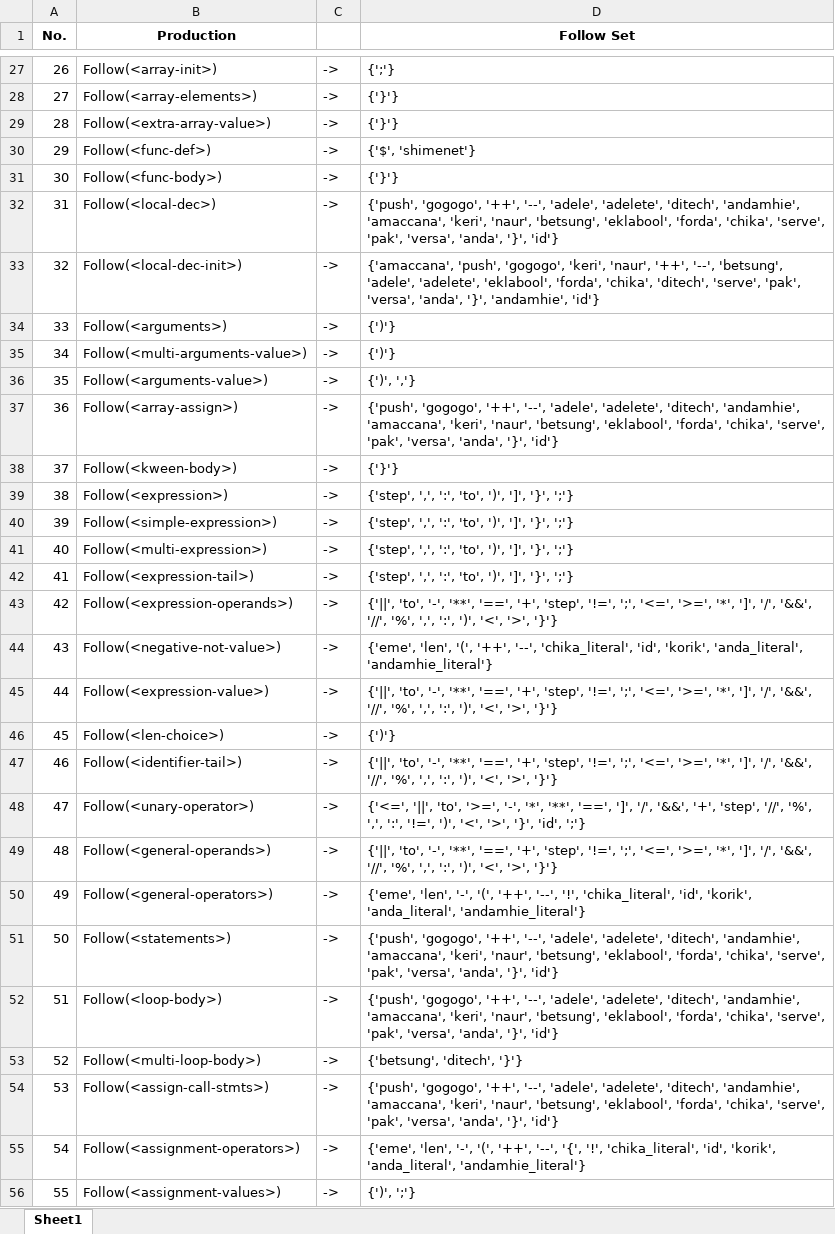
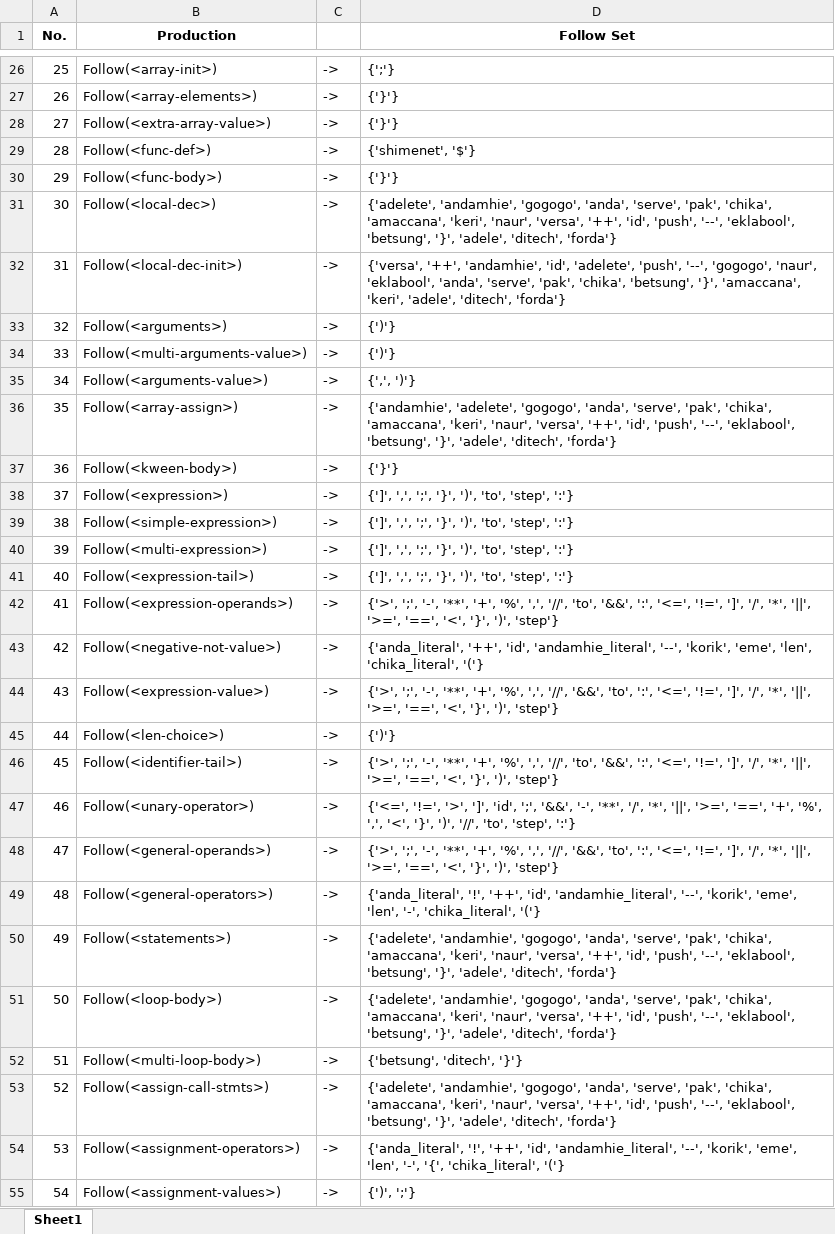
Before and after one commit to marcusandrev/A.C.C.Lang, an Excel workbook: Files/cfg/follow_set.xlsx, sheet Sheet1, drawn as a sheet; only a part is shown, gaps mark what is left out; values as stored, in another font and other column widths than the file's, no borders; addresses are those after the commit; the diff covers the shown part only; the diff names each change by its address in the sheet, - before the commit and + after, or states it on an @@ line.

```diff
--- a/Files/cfg/follow_set.xlsx (sheet Sheet1)
+++ b/Files/cfg/follow_set.xlsx (sheet Sheet1)
@@ column A (No.) renumbered from row 16 down @@
-D29 (Follow Set): {'$', 'shimenet'}
+D29 (Follow Set): {'shimenet', '$'}
-D31 (Follow Set): {'push', 'gogogo', '++', '--', 'adele', 'adelete', 'ditech', 'andamhie', 'amaccana', 'keri', 'naur', 'betsung', 'eklabool', 'forda', 'chika', 'serve', 'pak', 'versa', 'anda', '}', 'id'}
+D31 (Follow Set): {'adelete', 'andamhie', 'gogogo', 'anda', 'serve', 'pak', 'chika', 'amaccana', 'keri', 'naur', 'versa', '++', 'id', 'push', '--', 'eklabool', 'betsung', '}', 'adele', 'ditech', 'forda'}
-D32 (Follow Set): {'amaccana', 'push', 'gogogo', 'keri', 'naur', '++', '--', 'betsung', 'adele', 'adelete', 'eklabool', 'forda', 'chika', 'ditech', 'serve', 'pak', 'versa', 'anda', '}', 'andamhie', 'id'}
+D32 (Follow Set): {'versa', '++', 'andamhie', 'id', 'adelete', 'push', '--', 'gogogo', 'naur', 'eklabool', 'anda', 'serve', 'pak', 'chika', 'betsung', '}', 'amaccana', 'keri', 'adele', 'ditech', 'forda'}
-D35 (Follow Set): {')', ','}
+D35 (Follow Set): {',', ')'}
-D36 (Follow Set): {'push', 'gogogo', '++', '--', 'adele', 'adelete', 'ditech', 'andamhie', 'amaccana', 'keri', 'naur', 'betsung', 'eklabool', 'forda', 'chika', 'serve', 'pak', 'versa', 'anda', '}', 'id'}
+D36 (Follow Set): {'andamhie', 'adelete', 'gogogo', 'anda', 'serve', 'pak', 'chika', 'amaccana', 'keri', 'naur', 'versa', '++', 'id', 'push', '--', 'eklabool', 'betsung', '}', 'adele', 'ditech', 'forda'}
-D38:D41 (Follow Set): {'step', ',', ':', 'to', ')', ']', '}', ';'}
+D38:D41 (Follow Set): {']', ',', ';', '}', ')', 'to', 'step', ':'}
-D42 (Follow Set): {'||', 'to', '-', '**', '==', '+', 'step', '!=', ';', '<=', '>=', '*', ']', '/', '&&', '//', '%', ',', ':', ')', '<', '>', '}'}
+D42 (Follow Set): {'>', ';', '-', '**', '+', '%', ',', '//', 'to', '&&', ':', '<=', '!=', ']', '/', '*', '||', '>=', '==', '<', '}', ')', 'step'}
-D43 (Follow Set): {'eme', 'len', '(', '++', '--', 'chika_literal', 'id', 'korik', 'anda_literal', 'andamhie_literal'}
+D43 (Follow Set): {'anda_literal', '++', 'id', 'andamhie_literal', '--', 'korik', 'eme', 'len', 'chika_literal', '('}
-D44 (Follow Set): {'||', 'to', '-', '**', '==', '+', 'step', '!=', ';', '<=', '>=', '*', ']', '/', '&&', '//', '%', ',', ':', ')', '<', '>', '}'}
+D44 (Follow Set): {'>', ';', '-', '**', '+', '%', ',', '//', '&&', 'to', ':', '<=', '!=', ']', '/', '*', '||', '>=', '==', '<', '}', ')', 'step'}
-D46 (Follow Set): {'||', 'to', '-', '**', '==', '+', 'step', '!=', ';', '<=', '>=', '*', ']', '/', '&&', '//', '%', ',', ':', ')', '<', '>', '}'}
+D46 (Follow Set): {'>', ';', '-', '**', '+', '%', ',', '//', 'to', '&&', ':', '<=', '!=', ']', '/', '*', '||', '>=', '==', '<', '}', ')', 'step'}
-D47 (Follow Set): {'<=', '||', 'to', '>=', '-', '*', '**', '==', ']', '/', '&&', '+', 'step', '//', '%', ',', ':', '!=', ')', '<', '>', '}', 'id', ';'}
+D47 (Follow Set): {'<=', '!=', '>', ']', 'id', ';', '&&', '-', '**', '/', '*', '||', '>=', '==', '+', '%', ',', '<', '}', ')', '//', 'to', 'step', ':'}
-D48 (Follow Set): {'||', 'to', '-', '**', '==', '+', 'step', '!=', ';', '<=', '>=', '*', ']', '/', '&&', '//', '%', ',', ':', ')', '<', '>', '}'}
+D48 (Follow Set): {'>', ';', '-', '**', '+', '%', ',', '//', '&&', 'to', ':', '<=', '!=', ']', '/', '*', '||', '>=', '==', '<', '}', ')', 'step'}
-D49 (Follow Set): {'eme', 'len', '-', '(', '++', '--', '!', 'chika_literal', 'id', 'korik', 'anda_literal', 'andamhie_literal'}
+D49 (Follow Set): {'anda_literal', '!', '++', 'id', 'andamhie_literal', '--', 'korik', 'eme', 'len', '-', 'chika_literal', '('}
-D50:D51 (Follow Set): {'push', 'gogogo', '++', '--', 'adele', 'adelete', 'ditech', 'andamhie', 'amaccana', 'keri', 'naur', 'betsung', 'eklabool', 'forda', 'chika', 'serve', 'pak', 'versa', 'anda', '}', 'id'}
+D50:D51 (Follow Set): {'adelete', 'andamhie', 'gogogo', 'anda', 'serve', 'pak', 'chika', 'amaccana', 'keri', 'naur', 'versa', '++', 'id', 'push', '--', 'eklabool', 'betsung', '}', 'adele', 'ditech', 'forda'}
-D53 (Follow Set): {'push', 'gogogo', '++', '--', 'adele', 'adelete', 'ditech', 'andamhie', 'amaccana', 'keri', 'naur', 'betsung', 'eklabool', 'forda', 'chika', 'serve', 'pak', 'versa', 'anda', '}', 'id'}
+D53 (Follow Set): {'adelete', 'andamhie', 'gogogo', 'anda', 'serve', 'pak', 'chika', 'amaccana', 'keri', 'naur', 'versa', '++', 'id', 'push', '--', 'eklabool', 'betsung', '}', 'adele', 'ditech', 'forda'}
-D54 (Follow Set): {'eme', 'len', '-', '(', '++', '--', '{', '!', 'chika_literal', 'id', 'korik', 'anda_literal', 'andamhie_literal'}
+D54 (Follow Set): {'anda_literal', '!', '++', 'id', 'andamhie_literal', '--', 'korik', 'eme', 'len', '-', '{', 'chika_literal', '('}
```
Also changed, not shown: 1 removed row and 36 edited cells elsewhere in this sheet, Files/cfg/first_set.xlsx, Files/cfg/predict_set.xlsx, 6 other files.
